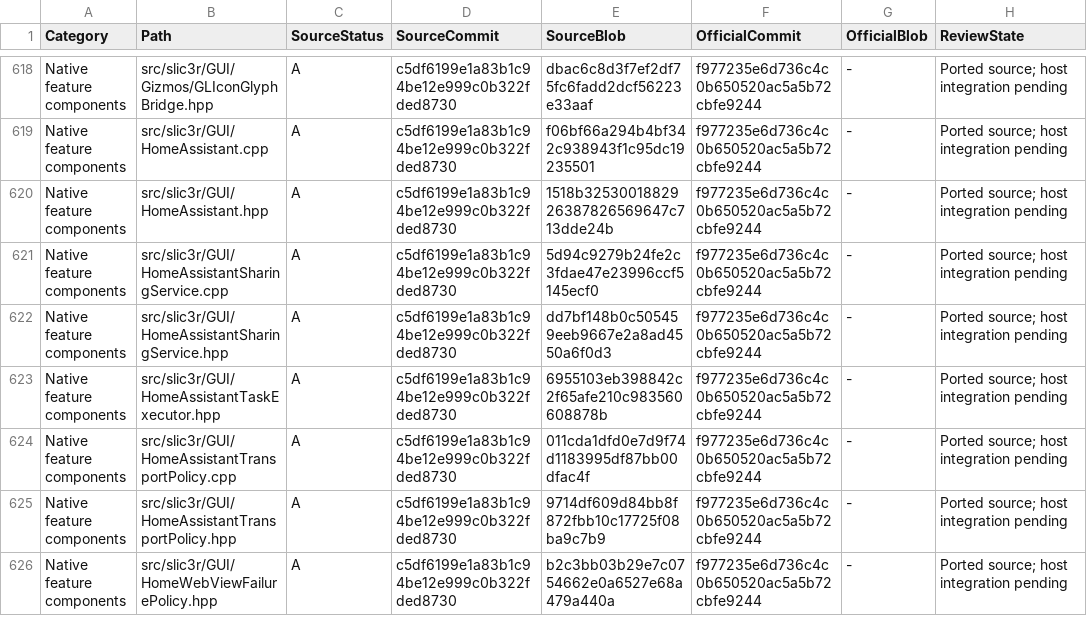
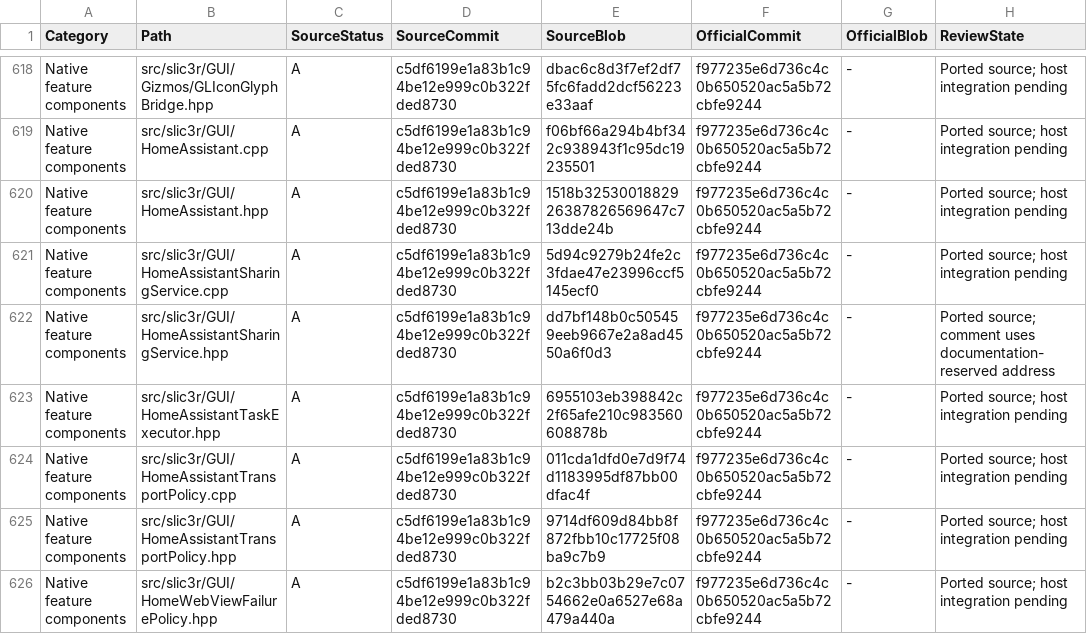
Before and after one commit to Ding-Ding-Projects/BambuStudio, a CSV file: docs/reapplication/source-manifest.csv, drawn as a sheet; only a part is shown, gaps mark what is left out.

```diff
--- a/docs/reapplication/source-manifest.csv
+++ b/docs/reapplication/source-manifest.csv
@@ -621,3 +621,3 @@
 "Native feature components","src/slic3r/GUI/HomeAssistantSharingService.cpp","A","c5df6199e1a83b1c94be12e999c0b322fded8730","5d94c9279b24fe2c3fdae47e23996ccf5145ecf0","f977235e6d736c4c0b650520ac5a5b72cbfe9244","-","Ported source; host integration pending"
-"Native feature components","src/slic3r/GUI/HomeAssistantSharingService.hpp","A","c5df6199e1a83b1c94be12e999c0b322fded8730","dd7bf148b0c505459eeb9667e2a8ad4550a6f0d3","f977235e6d736c4c0b650520ac5a5b72cbfe9244","-","Ported source; host integration pending"
+"Native feature components","src/slic3r/GUI/HomeAssistantSharingService.hpp","A","c5df6199e1a83b1c94be12e999c0b322fded8730","dd7bf148b0c505459eeb9667e2a8ad4550a6f0d3","f977235e6d736c4c0b650520ac5a5b72cbfe9244","-","Ported source; comment uses documentation-reserved address"
 "Native feature components","src/slic3r/GUI/HomeAssistantTaskExecutor.hpp","A","c5df6199e1a83b1c94be12e999c0b322fded8730","6955103eb398842c2f65afe210c983560608878b","f977235e6d736c4c0b650520ac5a5b72cbfe9244","-","Ported source; host integration pending"
```
Also changed, not shown: 1 other file.
